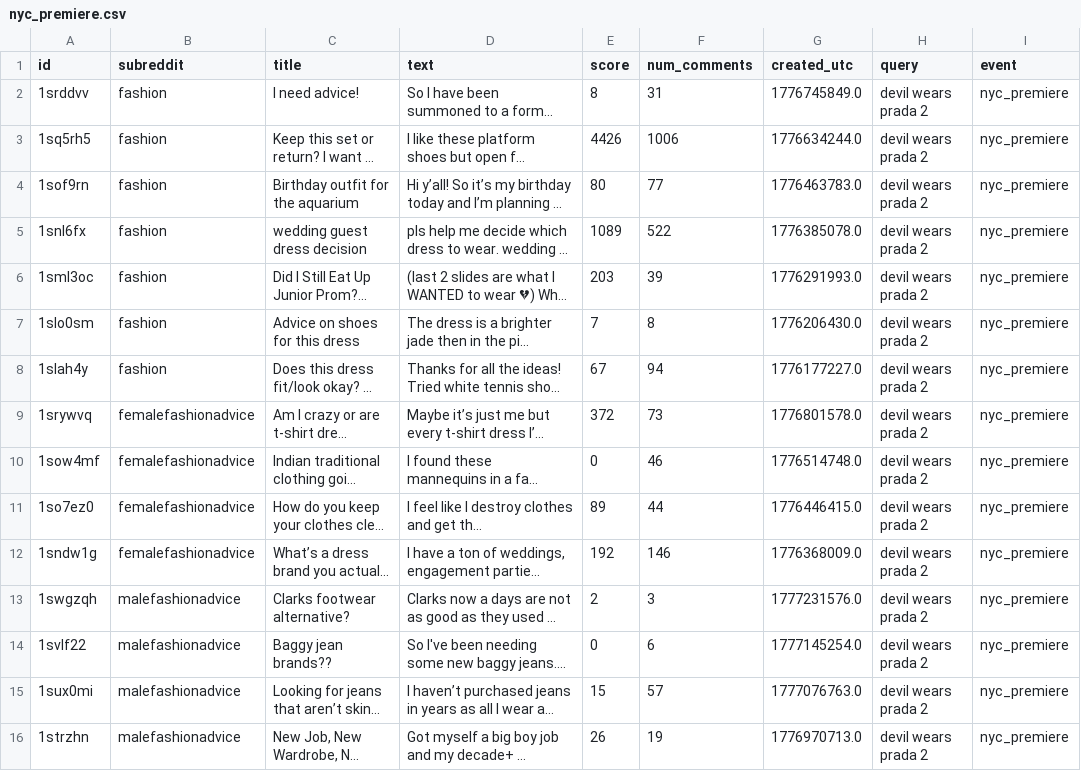
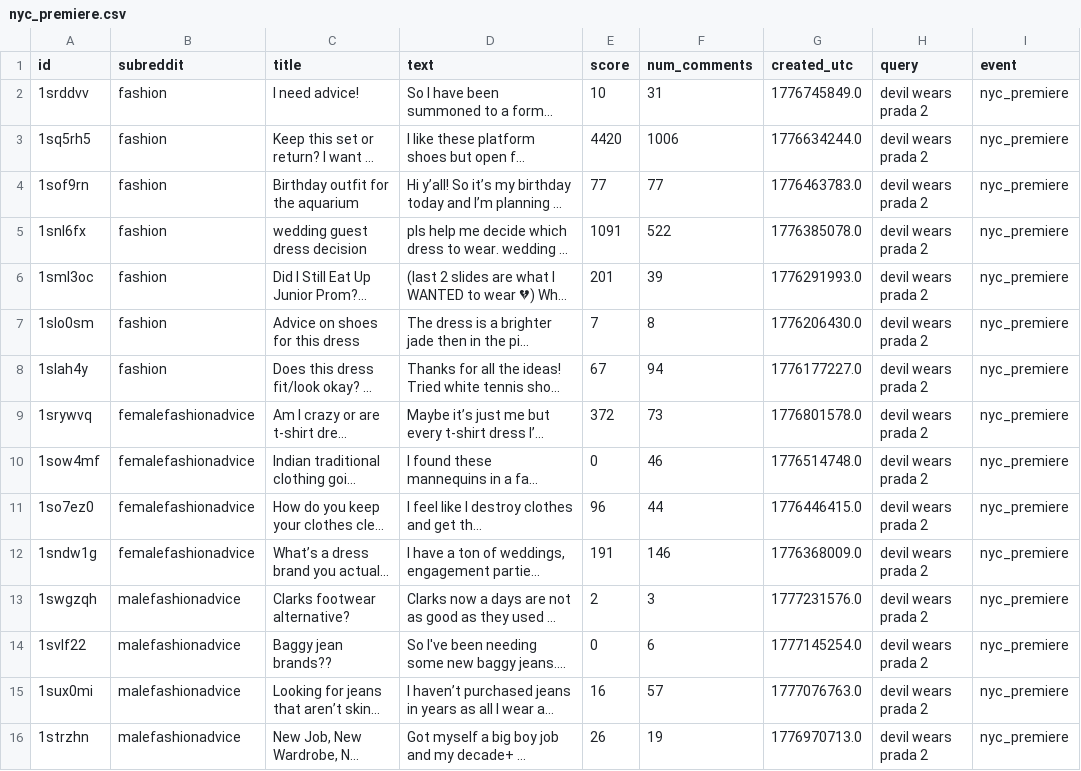
Before and after one commit to jsabazova/dwp2-luxury-sentiment, a CSV file: data/raw/reddit/nyc_premiere.csv, drawn as a sheet; only a part is shown; long unchanged cells end in …; the diff covers the shown part only; the diff names each change by its address in the sheet, - before the commit and + after, or states it on an @@ line.

```diff
--- a/data/raw/reddit/nyc_premiere.csv
+++ b/data/raw/reddit/nyc_premiere.csv
-E2 (score): 8
+E2 (score): 10
-E3 (score): 4426
+E3 (score): 4420
-E4 (score): 80
+E4 (score): 77
-E5 (score): 1089
+E5 (score): 1091
-E6 (score): 203
+E6 (score): 201
-E11 (score): 89
+E11 (score): 96
-E12 (score): 192
+E12 (score): 191
-E15 (score): 15
+E15 (score): 16
```
Also changed, not shown: 2 added rows and 48 edited cells elsewhere in this file, data/raw/reddit/full_trailer.csv, data/raw/reddit/teaser_trailer.csv, 6 other files.
